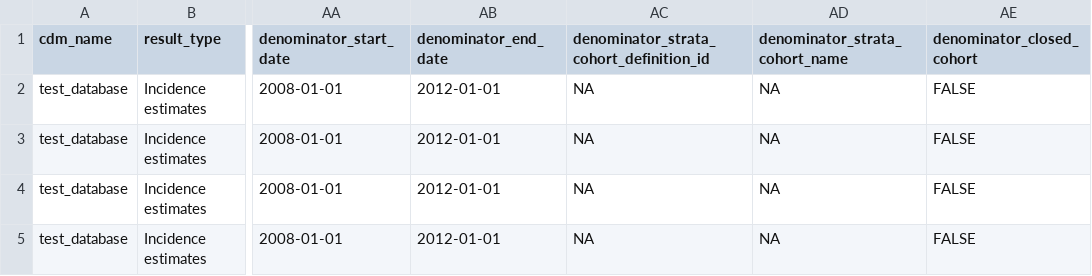
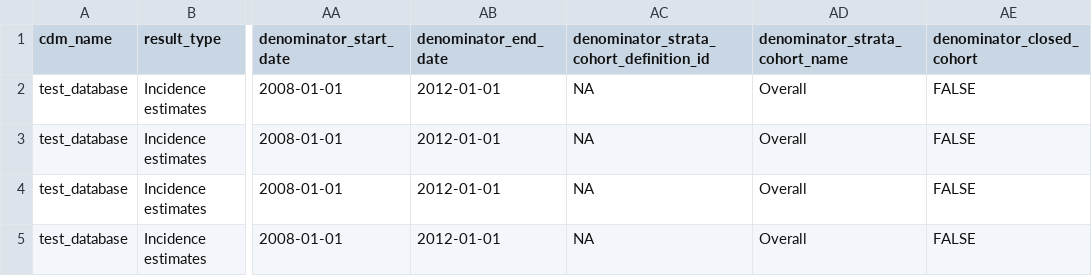
Before and after one commit to oxford-pharmacoepi/ShinyGenerator, a CSV file: data-raw/mockResults/mockIncidence.csv, drawn as a sheet; only a part is shown, gaps mark what is left out; the diff names each change by its address in the sheet, - before the commit and + after, or states it on an @@ line.

```diff
--- a/data-raw/mockResults/mockIncidence.csv
+++ b/data-raw/mockResults/mockIncidence.csv
-AD2:AD5 (denominator_strata_cohort_name): NA
+AD2:AD5 (denominator_strata_cohort_name): Overall
```
Also changed, not shown: 15 other files.
